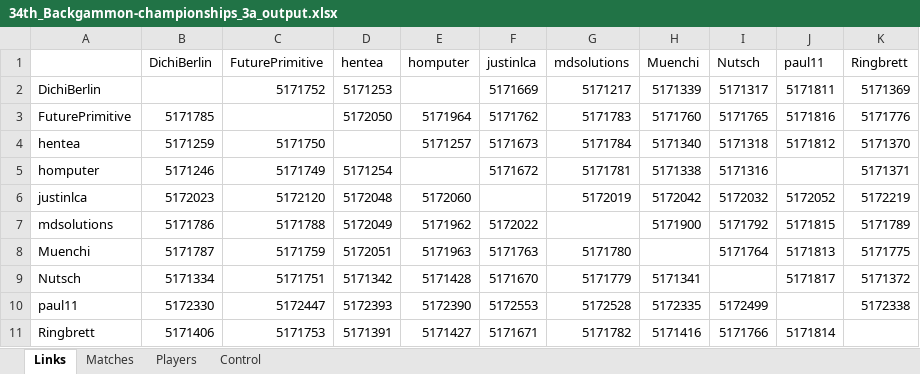
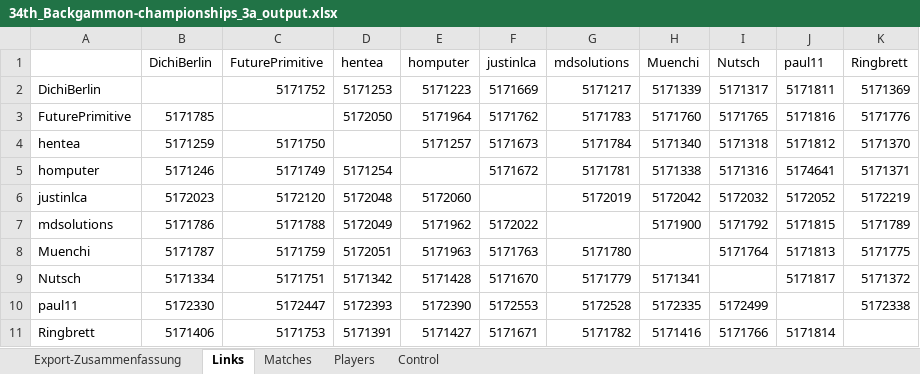
Before and after one commit to andreas0305B/BG_Dashboard, an Excel workbook: 34th_Backgammon-championships_3a_output.xlsx, sheet Links, drawn as a sheet; values as stored, in another font and other column widths than the file's, no cell formats; the diff names each change by its address in the sheet, - before the commit and + after, or states it on an @@ line.

```diff
--- a/34th_Backgammon-championships_3a_output.xlsx (sheet Links)
+++ b/34th_Backgammon-championships_3a_output.xlsx (sheet Links)
+sheet tab: Export-Zusammenfassung
-E2 (homputer): (empty)
+E2 (homputer): 5171223
-J5 (paul11): (empty)
+J5 (paul11): 5174641
```
Also changed, not shown: sheet Matches, sheet Players, sheet Control, cell formats.
